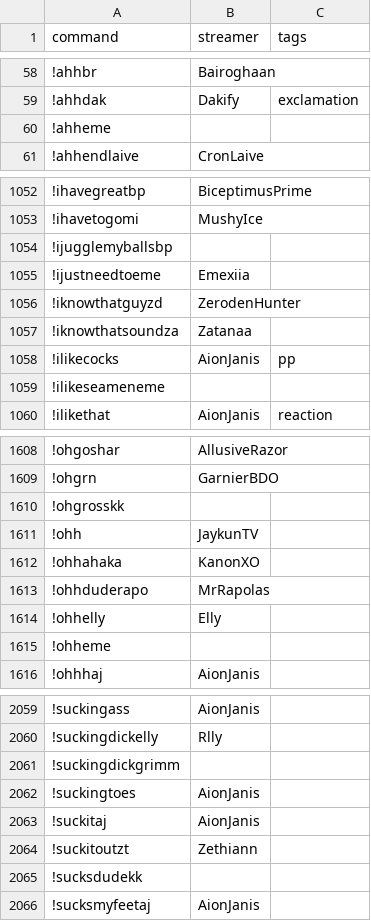
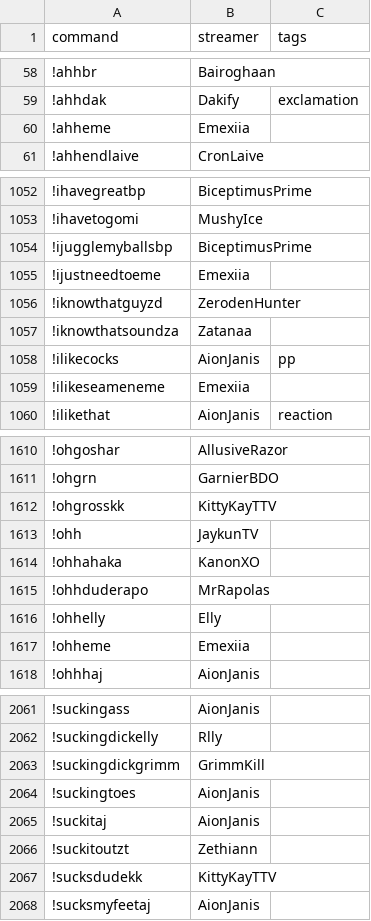
Before and after one commit to aionjanis/aionjanis.github.io, a CSV file: commands.csv, drawn as a sheet; only a part is shown, gaps mark what is left out; the diff covers the shown part only.

```diff
--- a/commands.csv
+++ b/commands.csv
@@ -59,3 +59,3 @@ command,streamer,tags
 !ahhdak,Dakify,exclamation
-!ahheme,,
+!ahheme,Emexiia,
 !ahhendlaive,CronLaive,
@@ -1053,3 +1053,3 @@ command,streamer,tags
 !ihavetogomi,MushyIce,
-!ijugglemyballsbp,,
+!ijugglemyballsbp,BiceptimusPrime,
 !ijustneedtoeme,Emexiia,
@@ -1058,3 +1058,3 @@ command,streamer,tags
 !ilikecocks,AionJanis,pp
-!ilikeseameneme,,
+!ilikeseameneme,Emexiia,
 !ilikethat,AionJanis,reaction
@@ -1609,3 +1611,3 @@ command,streamer,tags
 !ohgrn,GarnierBDO,
-!ohgrosskk,,
+!ohgrosskk,KittyKayTTV,
 !ohh,JaykunTV,
@@ -1614,3 +1616,3 @@ command,streamer,tags
 !ohhelly,Elly,
-!ohheme,,
+!ohheme,Emexiia,
 !ohhhaj,AionJanis,
@@ -2060,3 +2062,3 @@ command,streamer,tags
 !suckingdickelly,Rlly,
-!suckingdickgrimm,,
+!suckingdickgrimm,GrimmKill,
 !suckingtoes,AionJanis,
@@ -2064,3 +2066,3 @@ command,streamer,tags
 !suckitoutzt,Zethiann,
-!sucksdudekk,,
+!sucksdudekk,KittyKayTTV,
 !sucksmyfeetaj,AionJanis,
```
Also changed, not shown: 2 added rows and 38 edited cells elsewhere in this file.
